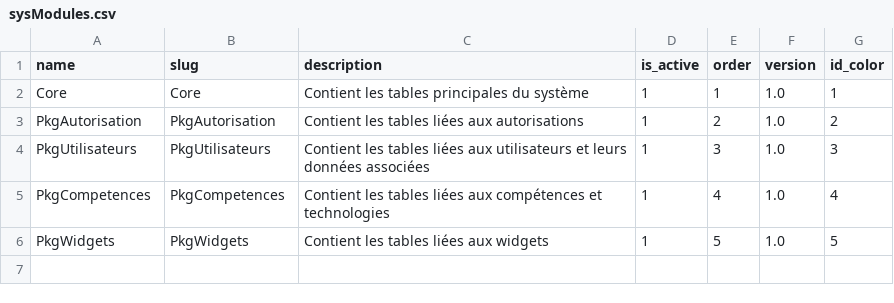
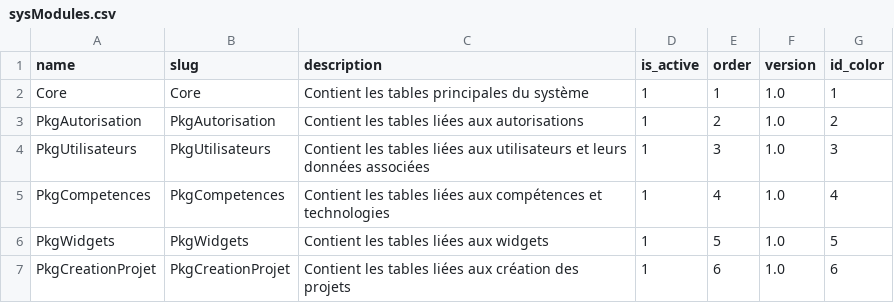
Before and after one commit to solicode-lms/app, a CSV file: modules/Core/Database/data/sysModules.csv, drawn as a sheet.

```diff
--- a/modules/Core/Database/data/sysModules.csv
+++ b/modules/Core/Database/data/sysModules.csv
@@ -6 +6,2 @@ PkgCompetences,PkgCompetences,Contient les tables liées aux compétences et tec
 PkgWidgets,PkgWidgets,Contient les tables liées aux widgets,1,5,1.0,5
+PkgCreationProjet,PkgCreationProjet,Contient les tables liées aux création des projets,1,6,1.0,6
```
Also changed, not shown: 6 other files.
